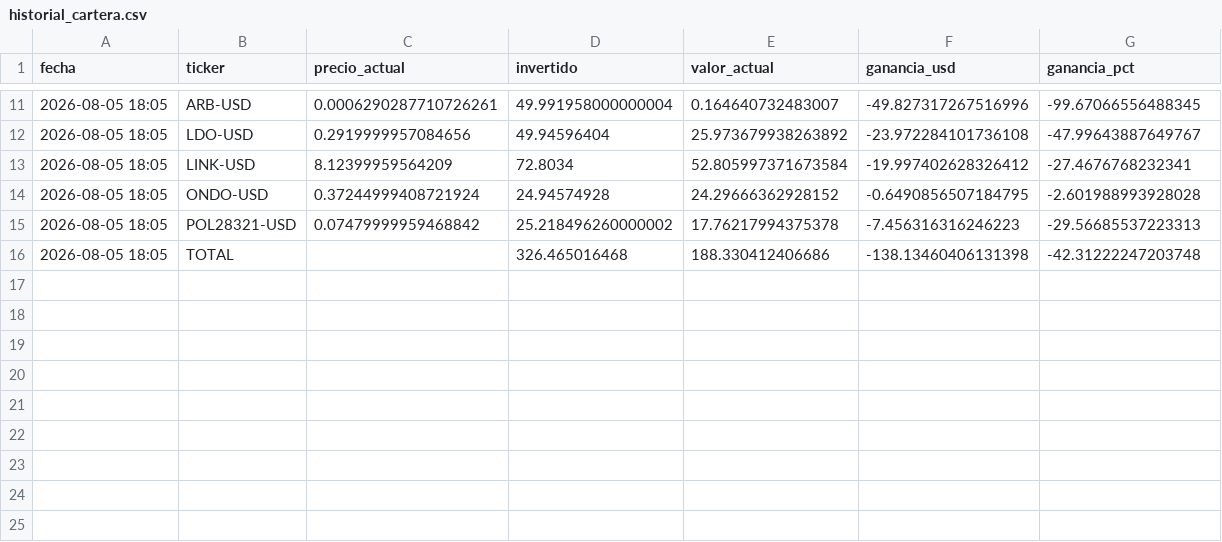
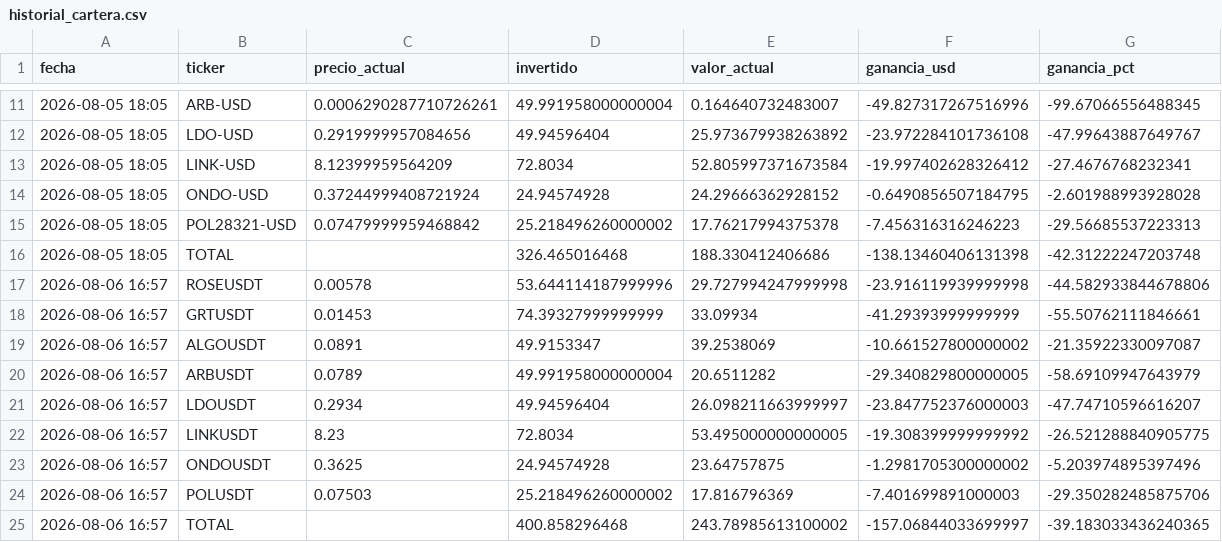
Before and after one commit to Navo1804/Agente-Criptomonedas, a CSV file: historial/historial_cartera.csv, drawn as a sheet; only a part is shown, gaps mark what is left out.

```diff
--- a/historial/historial_cartera.csv
+++ b/historial/historial_cartera.csv
@@ -16 +16,10 @@ fecha,ticker,precio_actual,invertido,valor_actual,ganancia_usd,ganancia_pct
 2026-08-05 18:05,TOTAL,,326.465016468,188.330412406686,-138.13460406131398,-42.31222247203748
+2026-08-06 16:57,ROSEUSDT,0.00578,53.644114187999996,29.727994247999998,-23.916119939999998,-44.582933844678806
+2026-08-06 16:57,GRTUSDT,0.01453,74.39327999999999,33.09934,-41.29393999999999,-55.50762111846661
+2026-08-06 16:57,ALGOUSDT,0.0891,49.9153347,39.2538069,-10.661527800000002,-21.35922330097087
+2026-08-06 16:57,ARBUSDT,0.0789,49.991958000000004,20.6511282,-29.340829800000005,-58.69109947643979
+2026-08-06 16:57,LDOUSDT,0.2934,49.94596404,26.098211663999997,-23.847752376000003,-47.74710596616207
+2026-08-06 16:57,LINKUSDT,8.23,72.8034,53.495000000000005,-19.308399999999992,-26.521288840905775
+2026-08-06 16:57,ONDOUSDT,0.3625,24.94574928,23.64757875,-1.2981705300000002,-5.203974895397496
+2026-08-06 16:57,POLUSDT,0.07503,25.218496260000002,17.816796369,-7.401699891000003,-29.350282485875706
+2026-08-06 16:57,TOTAL,,400.858296468,243.78985613100002,-157.06844033699997,-39.183033436240365
```
Also changed, not shown: 1 other file.
